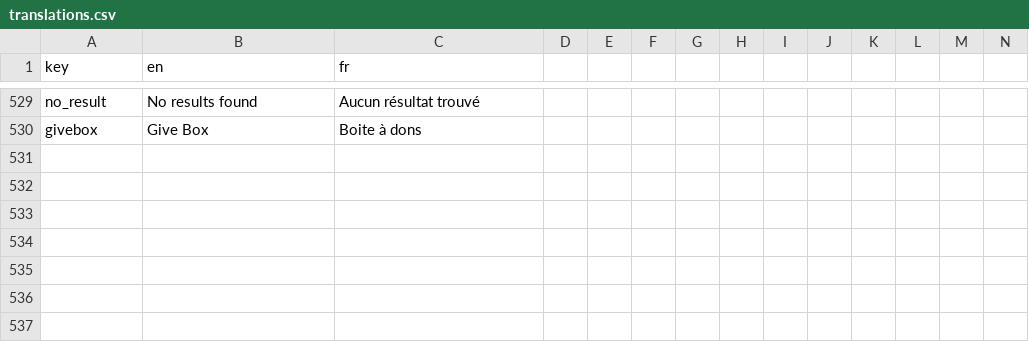
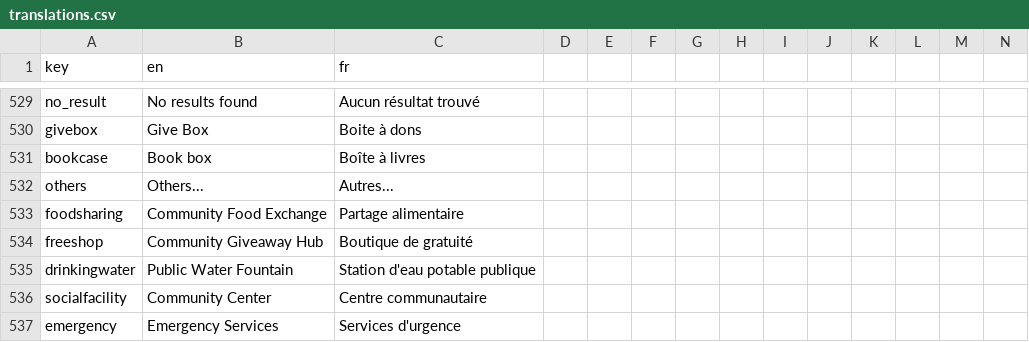
Before and after one commit to shareish/shareish, a CSV file: frontend/src/locales/translations.csv, drawn as a sheet; only a part is shown, gaps mark what is left out; rows hold the shown columns only; the diff names each change by its address in the sheet, - before the commit and + after, or states it on an @@ line.

Commit message:
change mapView + add translation for suggestion categories

```diff
--- a/frontend/src/locales/translations.csv
+++ b/frontend/src/locales/translations.csv
+row 531: bookcase | Book box | Boîte à livres
+row 532: others | Others... | Autres...
+row 533: foodsharing | Community Food Exchange | Partage alimentaire
+row 534: freeshop | Community Giveaway Hub | Boutique de gratuité
+row 535: drinkingwater | Public Water Fountain | Station d'eau potable publique
+row 536: socialfacility | Community Center | Centre communautaire
+row 537: emergency | Emergency Services | Services d'urgence
```
Also changed, not shown: 4 other files.
